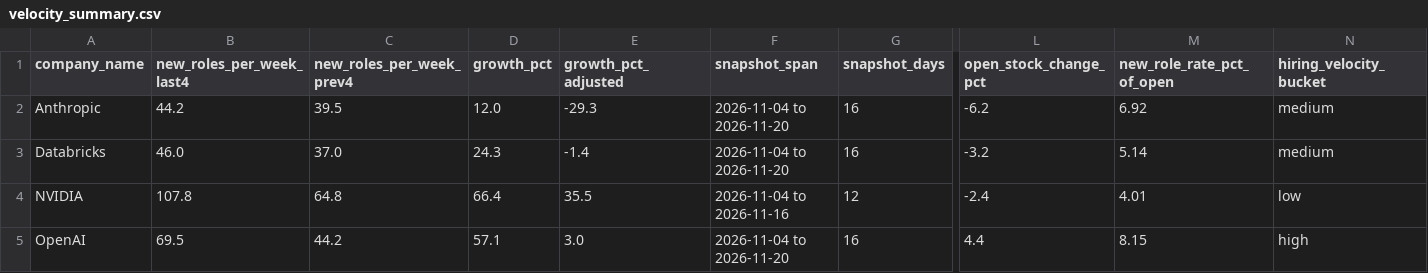
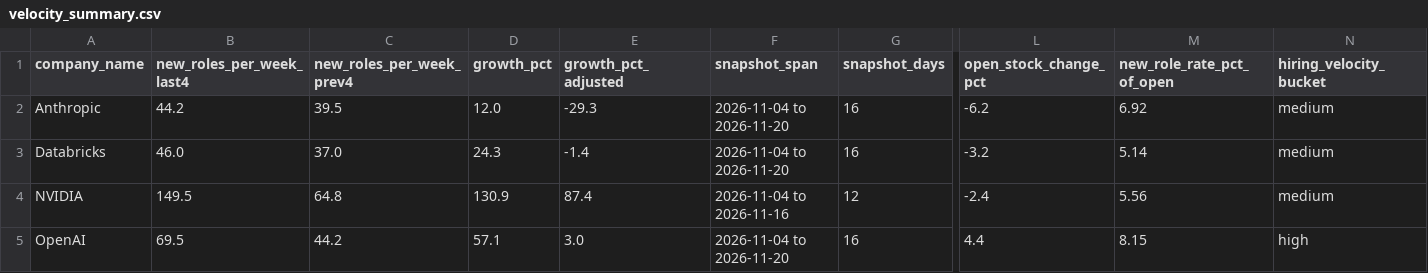
Before and after one commit to abdulhaquemohammed/competitor-demand-prediction, a CSV file: data/processed/velocity_summary.csv, drawn as a sheet; only a part is shown, gaps mark what is left out; the diff names each change by its address in the sheet, - before the commit and + after, or states it on an @@ line.

```diff
--- a/data/processed/velocity_summary.csv
+++ b/data/processed/velocity_summary.csv
-B4 (new_roles_per_week_last4): 107.8
+B4 (new_roles_per_week_last4): 149.5
-D4 (growth_pct): 66.4
+D4 (growth_pct): 130.9
-E4 (growth_pct_adjusted): 35.5
+E4 (growth_pct_adjusted): 87.4
-M4 (new_role_rate_pct_of_open): 4.01
+M4 (new_role_rate_pct_of_open): 5.56
-N4 (hiring_velocity_bucket): low
+N4 (hiring_velocity_bucket): medium
```
Also changed, not shown: data/processed/emerging_skills.csv, data/processed/role_velocity.csv, 12 other files.
